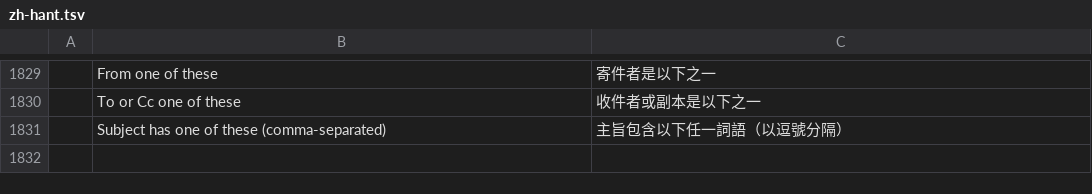
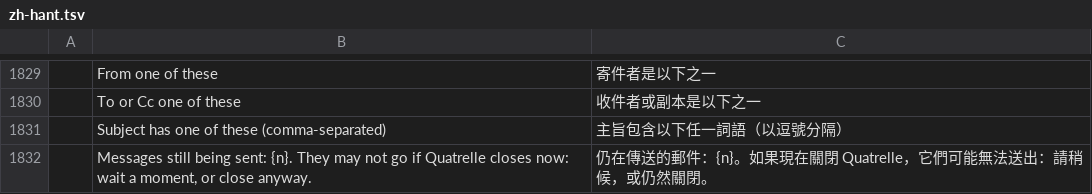
Before and after one commit to dgaudin/quatrelle, a TSV file: crates/ui-egui/src/i18n/zh-hant.tsv, drawn as a sheet; only a part is shown, gaps mark what is left out; the diff names each change by its address in the sheet, - before the commit and + after, or states it on an @@ line.

```diff
--- a/crates/ui-egui/src/i18n/zh-hant.tsv
+++ b/crates/ui-egui/src/i18n/zh-hant.tsv
+row 1832:  | Messages still being sent: {n}. They may not go if Quatrelle closes now: wait a moment, or close anyway. | 仍在傳送的郵件：{n}。如果現在關閉 Quatrelle，它們可能無法送出：請稍候，或仍然關閉。
```
Also changed, not shown: 18 other files.
